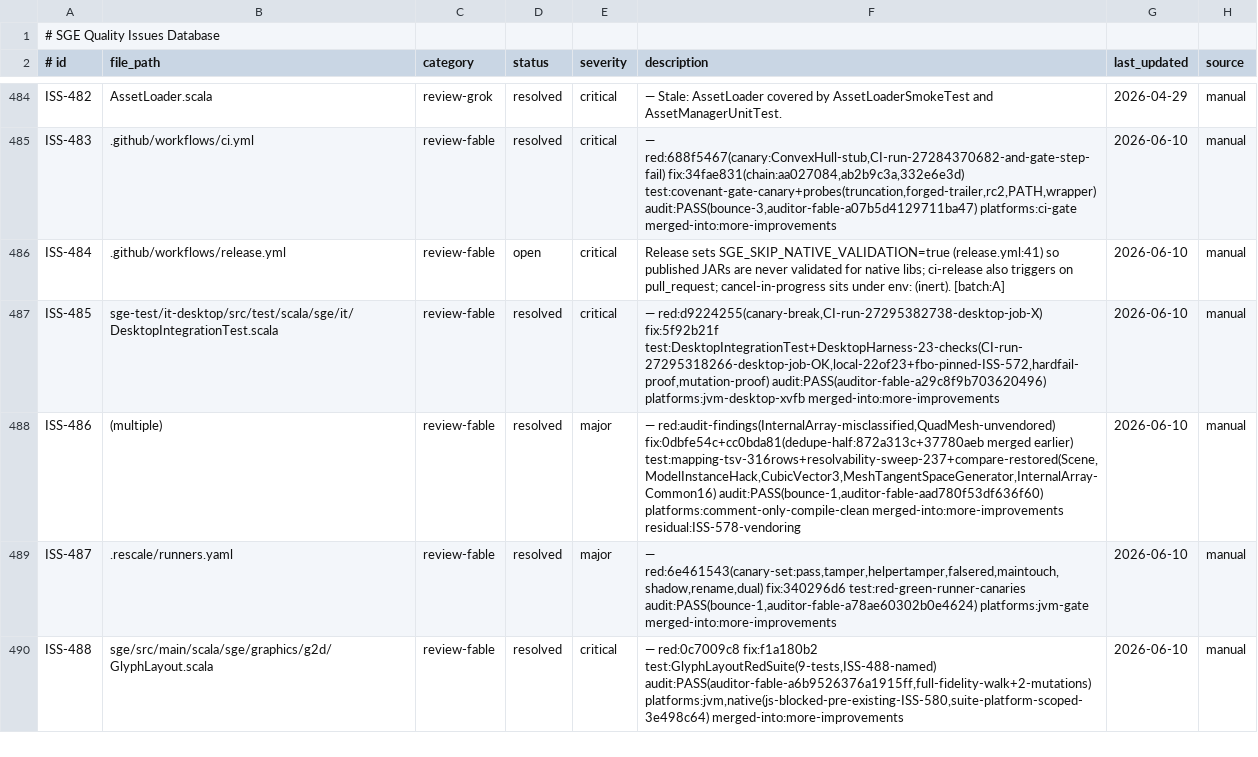
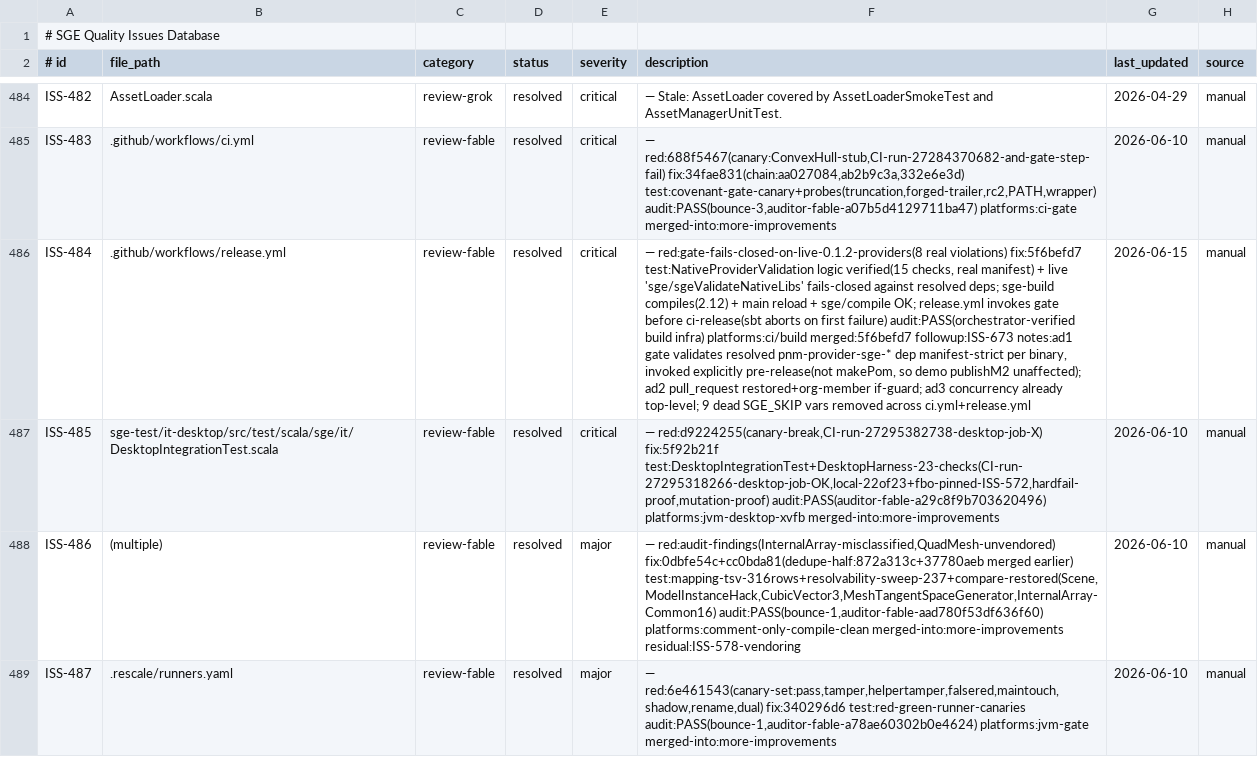
Before and after one commit to kubuszok/sge, a TSV file: .rescale/data/issues.tsv, drawn as a sheet; only a part is shown, gaps mark what is left out; the shorter side is filled out with more unchanged rows; the diff covers the shown part only; the diff names each change by its address in the sheet, - before the commit and + after, or states it on an @@ line.

Commit message:
Issues DB + ratchet: resolve ISS-484 (native-lib release gate) + ISS-570 (adjudication); file ISS-673 (provider binary gaps); open_review 30->29; batch A cleared
ISS-484/570 fixed in 5f6befd7. Gate now validates the resolved pnm-provider-sge-*
dependency manifest-strict per binary, invoked before ci-release. ISS-673 tracks
the 8 real provider binary gaps the live gate surfaced (block release until the
sge-native-providers artifacts are rebuilt). Last batch-A item resolved.

```diff
--- a/.rescale/data/issues.tsv
+++ b/.rescale/data/issues.tsv
-D486 (status): open
+D486 (status): resolved
-F486 (description): Release sets SGE_SKIP_NATIVE_VALIDATION=true (release.yml:41) so published JARs are never validated for native libs; ci-release also triggers on pull_request; cancel-in-progress sits under env: (inert). [batch:A]
+F486 (description): — red:gate-fails-closed-on-live-0.1.2-providers(8 real violations) fix:5f6befd7 test:NativeProviderValidation logic verified(15 checks, real manifest) + live 'sge/sgeValidateNativeLibs' fails-closed against resolved deps; sge-build compiles(2.12) + main reload + sge/compile OK; release.yml invokes gate before ci-release(sbt aborts on first failure) audit:PASS(orchestrator-verified build infra) platforms:ci/build merged:5f6befd7 followup:ISS-673 notes:ad1 gate validates resolved pnm-provider-sge-* dep manifest-strict per binary, invoked explicitly pre-release(not makePom, so demo publishM2 unaffected); ad2 pull_request restored+org-member if-guard; ad3 concurrency already top-level; 9 dead SGE_SKIP vars removed across ci.yml+release.yml
-G486 (last_updated): 2026-06-10
+G486 (last_updated): 2026-06-15
```
Also changed, not shown: 1 added row and 3 edited cells elsewhere in this file, .rescale/data/remediation-baseline.tsv.
